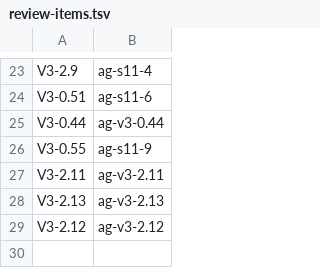
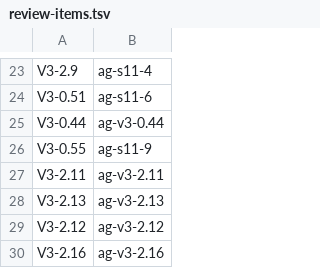
Before and after one commit to vovaBPApro/bpa-dev-infrastructure, a TSV file: instance/review-items.tsv, drawn as a sheet; only a part is shown, gaps mark what is left out; the diff names each change by its address in the sheet, - before the commit and + after, or states it on an @@ line.

Commit message:
[ORCH] register V3-2.16 on ag-v3-2.16

```diff
--- a/instance/review-items.tsv
+++ b/instance/review-items.tsv
+row 30: V3-2.16 | ag-v3-2.16
```
